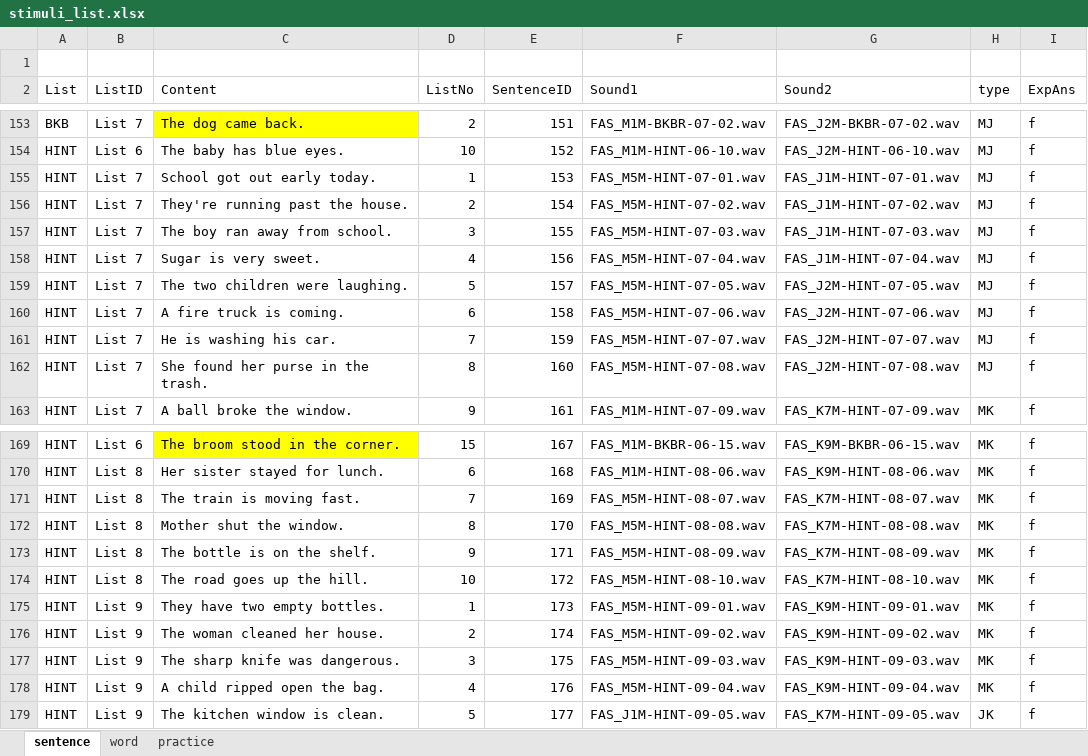
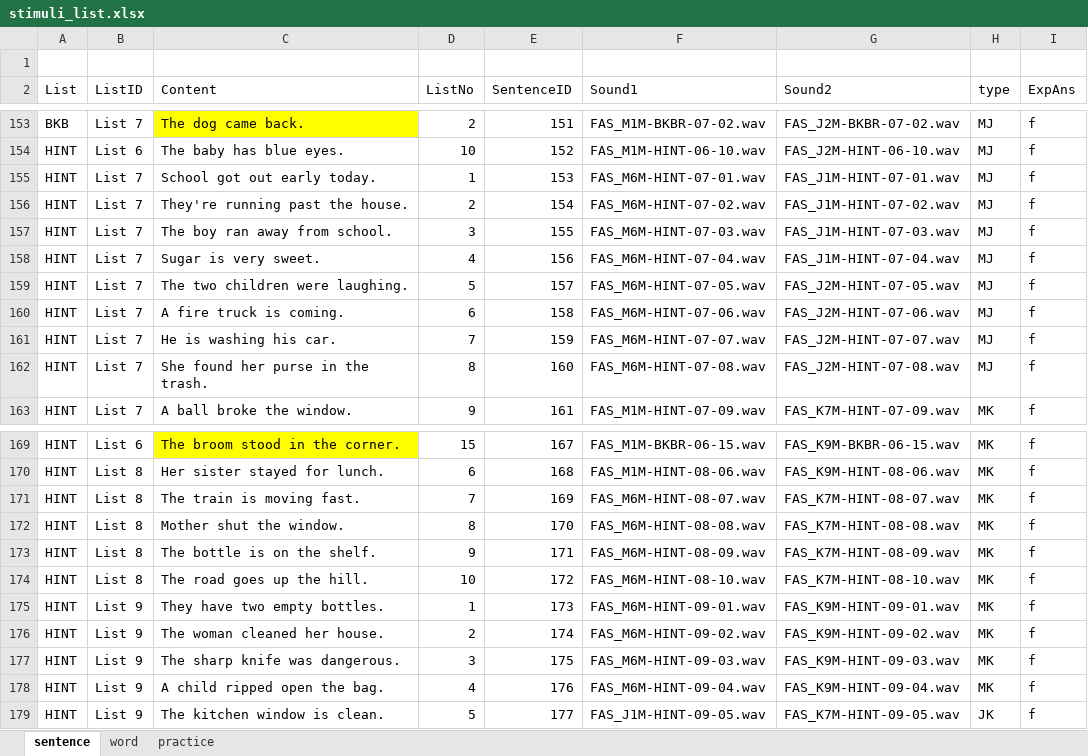
Before and after one commit to QuentinWang3/202410-accentDT-sw-web, an Excel workbook: stimuli_list.xlsx, sheet sentence, drawn as a sheet; only a part is shown, gaps mark what is left out; values as stored, in another font and other column widths than the file's, no borders; table styles not drawn; the diff names each change by its address in the sheet, - before the commit and + after, or states it on an @@ line.

```diff
--- a/stimuli_list.xlsx (sheet sentence)
+++ b/stimuli_list.xlsx (sheet sentence)
-F155 (Sound1): FAS_M5M-HINT-07-01.wav
+F155 (Sound1): FAS_M6M-HINT-07-01.wav
-F156 (Sound1): FAS_M5M-HINT-07-02.wav
+F156 (Sound1): FAS_M6M-HINT-07-02.wav
-F157 (Sound1): FAS_M5M-HINT-07-03.wav
+F157 (Sound1): FAS_M6M-HINT-07-03.wav
-F158 (Sound1): FAS_M5M-HINT-07-04.wav
+F158 (Sound1): FAS_M6M-HINT-07-04.wav
-F159 (Sound1): FAS_M5M-HINT-07-05.wav
+F159 (Sound1): FAS_M6M-HINT-07-05.wav
-F160 (Sound1): FAS_M5M-HINT-07-06.wav
+F160 (Sound1): FAS_M6M-HINT-07-06.wav
-F161 (Sound1): FAS_M5M-HINT-07-07.wav
+F161 (Sound1): FAS_M6M-HINT-07-07.wav
-F162 (Sound1): FAS_M5M-HINT-07-08.wav
+F162 (Sound1): FAS_M6M-HINT-07-08.wav
-F171 (Sound1): FAS_M5M-HINT-08-07.wav
+F171 (Sound1): FAS_M6M-HINT-08-07.wav
-F172 (Sound1): FAS_M5M-HINT-08-08.wav
+F172 (Sound1): FAS_M6M-HINT-08-08.wav
-F173 (Sound1): FAS_M5M-HINT-08-09.wav
+F173 (Sound1): FAS_M6M-HINT-08-09.wav
-F174 (Sound1): FAS_M5M-HINT-08-10.wav
+F174 (Sound1): FAS_M6M-HINT-08-10.wav
-F175 (Sound1): FAS_M5M-HINT-09-01.wav
+F175 (Sound1): FAS_M6M-HINT-09-01.wav
-F176 (Sound1): FAS_M5M-HINT-09-02.wav
+F176 (Sound1): FAS_M6M-HINT-09-02.wav
-F177 (Sound1): FAS_M5M-HINT-09-03.wav
+F177 (Sound1): FAS_M6M-HINT-09-03.wav
-F178 (Sound1): FAS_M5M-HINT-09-04.wav
+F178 (Sound1): FAS_M6M-HINT-09-04.wav
```
Also changed, not shown: sheet word, sheet practice, 7 other files.
